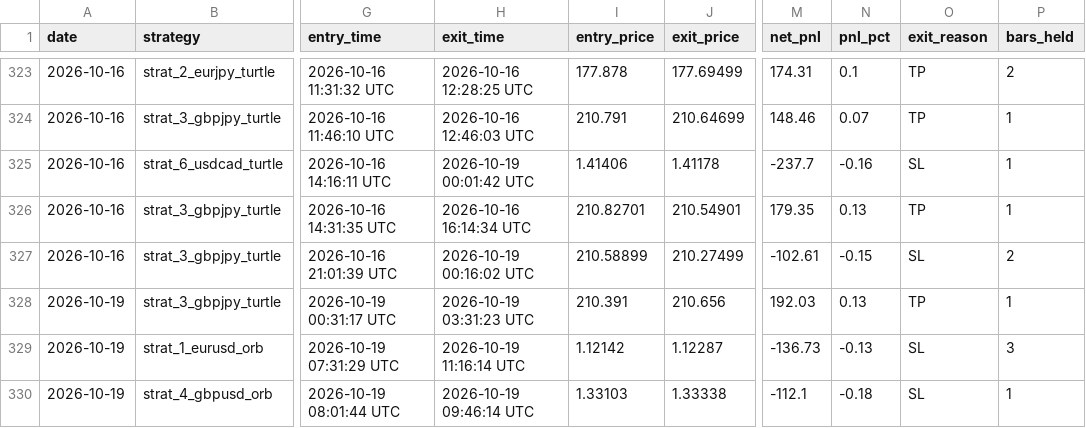
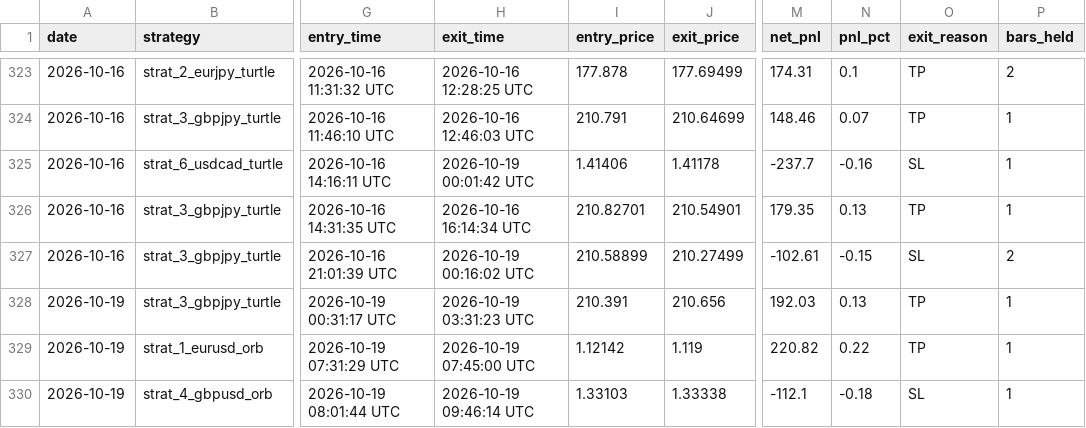
Before and after one commit to don9116969-cmd/FXFX, a CSV file: data/trade_journal.csv, drawn as a sheet; only a part is shown, gaps mark what is left out; the diff names each change by its address in the sheet, - before the commit and + after, or states it on an @@ line.

Commit message:
fix(journal): correct Oct 19 EURUSD trade to TP win and dynamically format strategy list in status card

```diff
--- a/data/trade_journal.csv
+++ b/data/trade_journal.csv
-H329 (exit_time): 2026-10-19 11:16:14 UTC
+H329 (exit_time): 2026-10-19 07:45:00 UTC
-J329 (exit_price): 1.12287
+J329 (exit_price): 1.119
-M329 (net_pnl): -136.73
+M329 (net_pnl): 220.82
-N329 (pnl_pct): -0.13
+N329 (pnl_pct): 0.22
-O329 (exit_reason): SL
+O329 (exit_reason): TP
-P329 (bars_held): 3
+P329 (bars_held): 1
```
Also changed, not shown: 3 other files.
